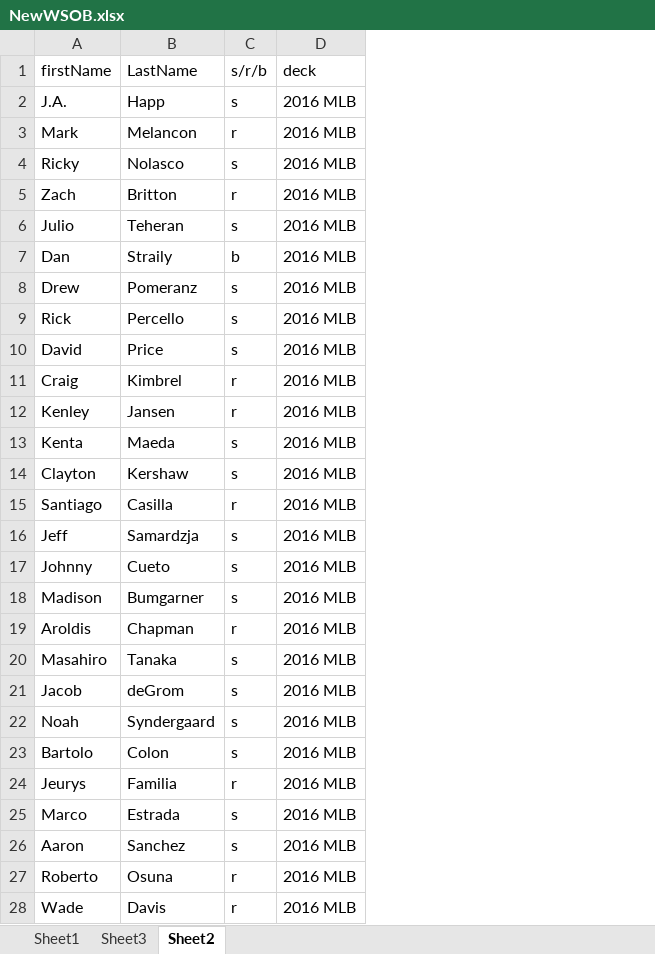
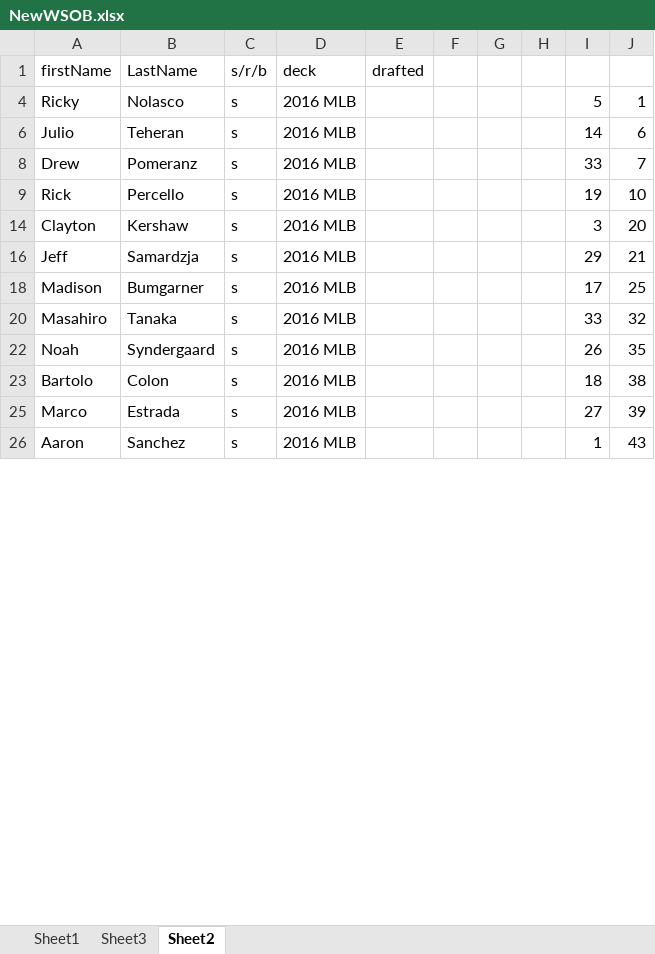
Before and after one commit to keithvenh/worldseriesofbaseball, an Excel workbook: src/db/NewWSOB.xlsx, sheet Sheet2, drawn as a sheet; only a part is shown; values as stored, in another font and other column widths than the file's, no borders; table styles not drawn; removed rows and columns are numbered as before the commit, all else as after; the diff covers the shown part only; the diff names each change by its address in the sheet, - before the commit and + after, or states it on an @@ line.

```diff
--- a/src/db/NewWSOB.xlsx (sheet Sheet2)
+++ b/src/db/NewWSOB.xlsx (sheet Sheet2)
+column E (drafted), empty
+column F, empty
+column G, empty
+column H, empty
+column I, rows 4-26: 5 | 14 | 33 | 19 | 3 | 29 | 17 | 33 | 26 | 18 | 27 | 1
+column J, rows 4-26: 1 | 6 | 7 | 10 | 20 | 21 | 25 | 32 | 35 | 38 | 39 | 43
-row 2: J.A. | Happ | s | 2016 MLB
-row 3: Mark | Melancon | r | 2016 MLB
-row 5: Zach | Britton | r | 2016 MLB
-row 7: Dan | Straily | b | 2016 MLB
-row 10: David | Price | s | 2016 MLB
-row 11: Craig | Kimbrel | r | 2016 MLB
-row 12: Kenley | Jansen | r | 2016 MLB
-row 13: Kenta | Maeda | s | 2016 MLB
-row 15: Santiago | Casilla | r | 2016 MLB
-row 17: Johnny | Cueto | s | 2016 MLB
-row 19: Aroldis | Chapman | r | 2016 MLB
-row 21: Jacob | deGrom | s | 2016 MLB
-row 24: Jeurys | Familia | r | 2016 MLB
-row 27: Roberto | Osuna | r | 2016 MLB
-row 28: Wade | Davis | r | 2016 MLB
```
Also changed, not shown: 131 removed rows elsewhere in this sheet, sheet Sheet3, hidden cells, 5 other files.
